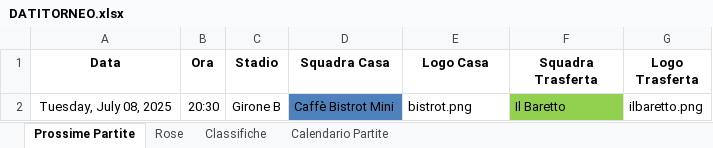
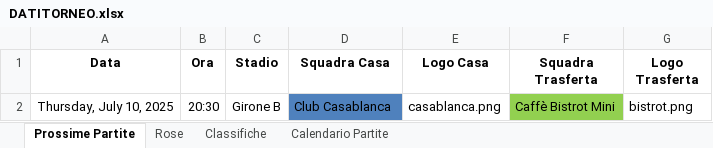
Before and after one commit to robertolibanora/FutRivals, an Excel workbook: DATITORNEO.xlsx, sheet Prossime Partite, drawn as a sheet; values as stored, in another font and other column widths than the file's, no borders; removed rows and columns are numbered as before the commit, all else as after; the diff names each change by its address in the sheet, - before the commit and + after, or states it on an @@ line.

```diff
--- a/DATITORNEO.xlsx (sheet Prossime Partite)
+++ b/DATITORNEO.xlsx (sheet Prossime Partite)
-row 2: Tuesday, July 08, 2025 | 20:30 | Girone B | Caffè Bistrot Mini | bistrot.png | Il Baretto | ilbaretto.png
+row 2: Thursday, July 10, 2025 | 20:30 | Girone B | Club Casablanca | casablanca.png | Caffè Bistrot Mini | bistrot.png
```
Also changed, not shown: sheet Calendario Partite.
